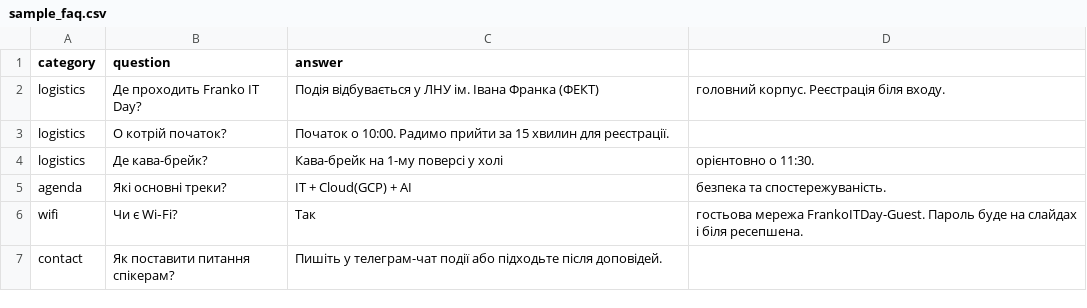
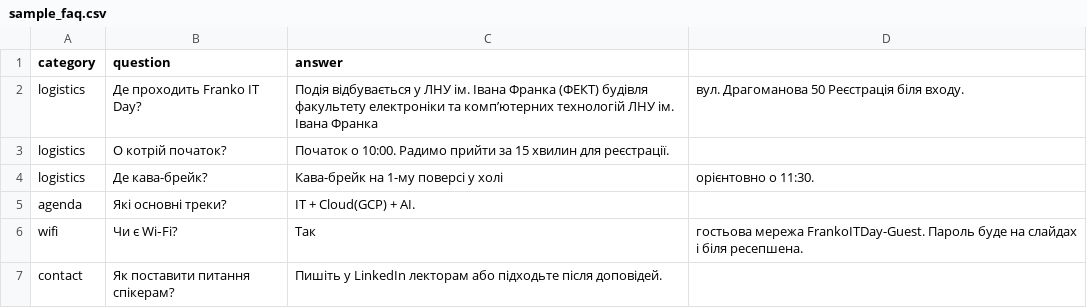
Before and after one commit to v-pavlyshyn/franko-it-day-buddy, a CSV file: api/sample_faq.csv, drawn as a sheet.

Commit message:
proper FAQ

```diff
--- a/api/sample_faq.csv
+++ b/api/sample_faq.csv
@@ -1,7 +1,7 @@
 category,question,answer
-logistics,Де проходить Franko IT Day?,Подія відбувається у ЛНУ ім. Івана Франка (ФЕКТ), головний корпус. Реєстрація біля входу.
+logistics,Де проходить Franko IT Day?,Подія відбувається у ЛНУ ім. Івана Франка (ФЕКТ) будівля факультету електроніки та комп’ютерних технологій ЛНУ ім. Івана Франка, вул. Драгоманова 50 Реєстрація біля входу.
 logistics,О котрій початок?,Початок о 10:00. Радимо прийти за 15 хвилин для реєстрації.
 logistics,Де кава-брейк?,Кава-брейк на 1-му поверсі у холі, орієнтовно о 11:30.
-agenda,Які основні треки?,IT + Cloud(GCP) + AI, безпека та спостережуваність.
+agenda,Які основні треки?,IT + Cloud(GCP) + AI.
 wifi,Чи є Wi‑Fi?,Так, гостьова мережа FrankoITDay-Guest. Пароль буде на слайдах і біля ресепшена.
-contact,Як поставити питання спікерам?,Пишіть у телеграм-чат події або підходьте після доповідей.
+contact,Як поставити питання спікерам?,Пишіть у LinkedIn лекторам або підходьте після доповідей.
```
